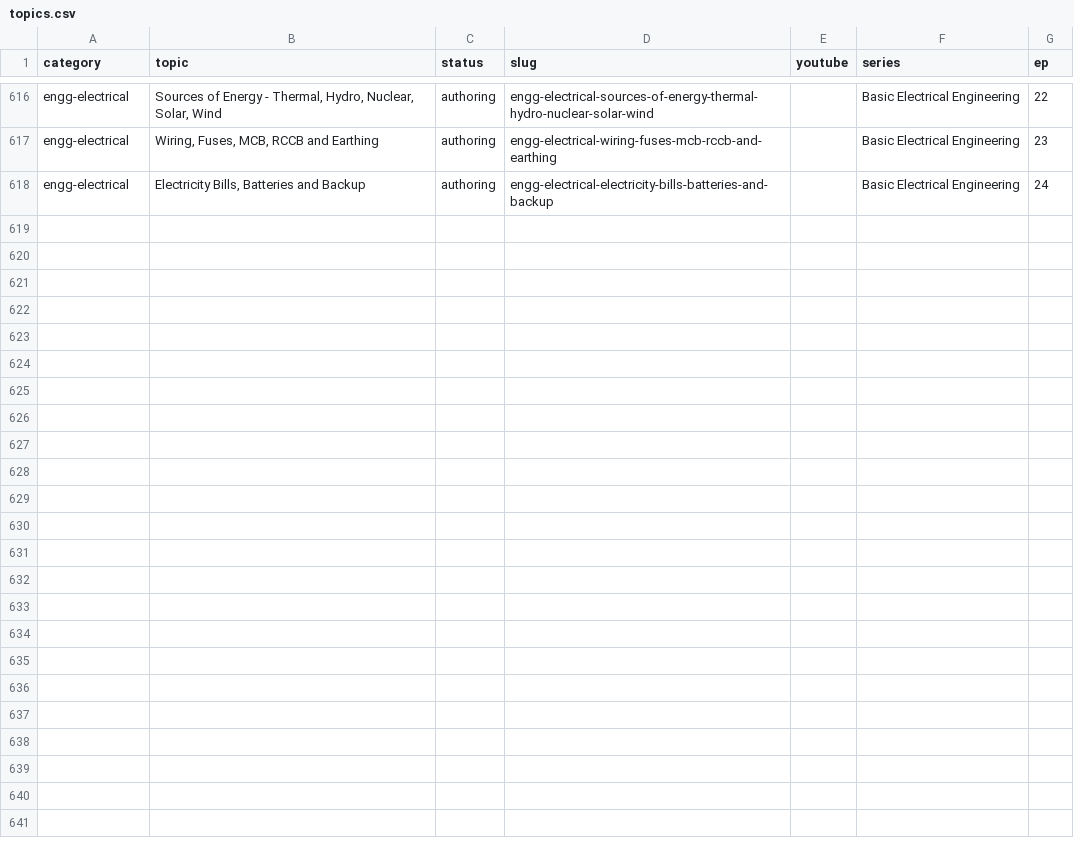
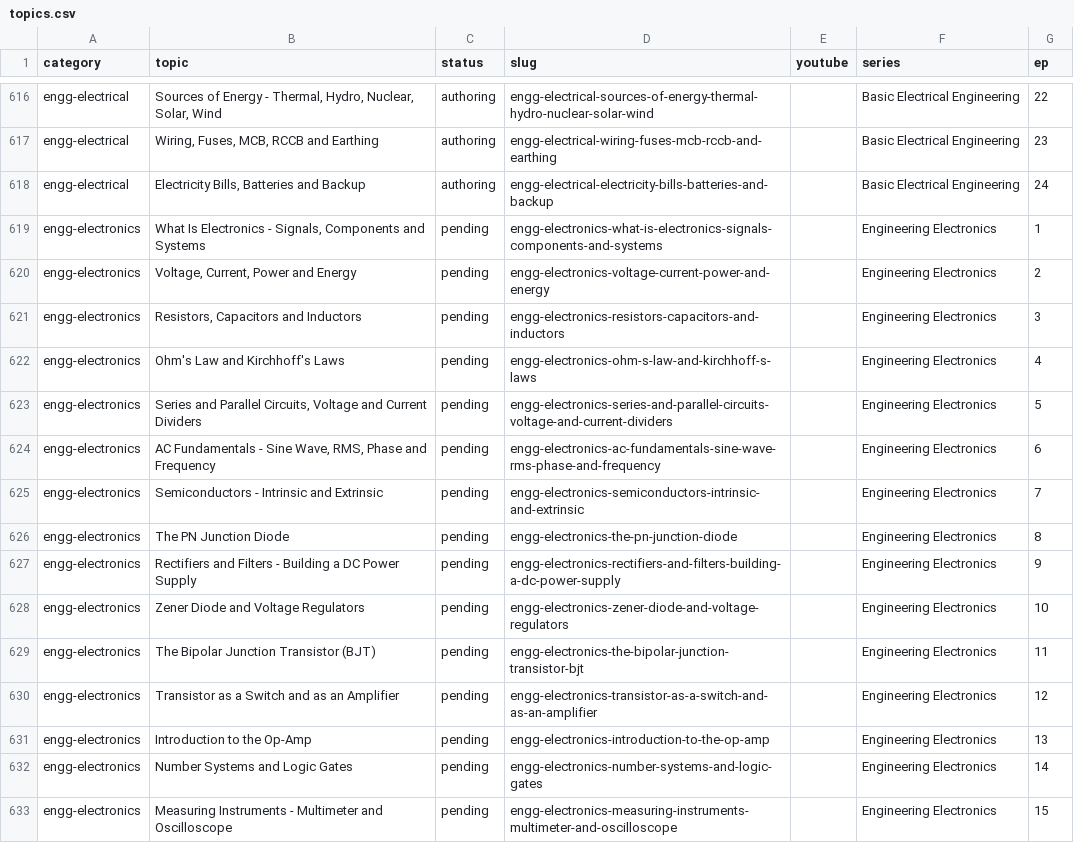
Before and after one commit to kinetixedu/quest-academy-factory, a CSV file: queue/topics.csv, drawn as a sheet; only a part is shown, gaps mark what is left out.

```diff
--- a/queue/topics.csv
+++ b/queue/topics.csv
@@ -618 +618,16 @@ engg-electrical,"Wiring, Fuses, MCB, RCCB and Earthing",authoring,engg-electrica
 engg-electrical,"Electricity Bills, Batteries and Backup",authoring,engg-electrical-electricity-bills-batteries-and-backup,,Basic Electrical Engineering,24
+engg-electronics,"What Is Electronics - Signals, Components and Systems",pending,engg-electronics-what-is-electronics-signals-components-and-systems,,Engineering Electronics,1
+engg-electronics,"Voltage, Current, Power and Energy",pending,engg-electronics-voltage-current-power-and-energy,,Engineering Electronics,2
+engg-electronics,"Resistors, Capacitors and Inductors",pending,engg-electronics-resistors-capacitors-and-inductors,,Engineering Electronics,3
+engg-electronics,Ohm's Law and Kirchhoff's Laws,pending,engg-electronics-ohm-s-law-and-kirchhoff-s-laws,,Engineering Electronics,4
+engg-electronics,"Series and Parallel Circuits, Voltage and Current Dividers",pending,engg-electronics-series-and-parallel-circuits-voltage-and-current-dividers,,Engineering Electronics,5
+engg-electronics,"AC Fundamentals - Sine Wave, RMS, Phase and Frequency",pending,engg-electronics-ac-fundamentals-sine-wave-rms-phase-and-frequency,,Engineering Electronics,6
+engg-electronics,Semiconductors - Intrinsic and Extrinsic,pending,engg-electronics-semiconductors-intrinsic-and-extrinsic,,Engineering Electronics,7
+engg-electronics,The PN Junction Diode,pending,engg-electronics-the-pn-junction-diode,,Engineering Electronics,8
+engg-electronics,Rectifiers and Filters - Building a DC Power Supply,pending,engg-electronics-rectifiers-and-filters-building-a-dc-power-supply,,Engineering Electronics,9
+engg-electronics,Zener Diode and Voltage Regulators,pending,engg-electronics-zener-diode-and-voltage-regulators,,Engineering Electronics,10
+engg-electronics,The Bipolar Junction Transistor (BJT),pending,engg-electronics-the-bipolar-junction-transistor-bjt,,Engineering Electronics,11
+engg-electronics,Transistor as a Switch and as an Amplifier,pending,engg-electronics-transistor-as-a-switch-and-as-an-amplifier,,Engineering Electronics,12
+engg-electronics,Introduction to the Op-Amp,pending,engg-electronics-introduction-to-the-op-amp,,Engineering Electronics,13
+engg-electronics,Number Systems and Logic Gates,pending,engg-electronics-number-systems-and-logic-gates,,Engineering Electronics,14
+engg-electronics,Measuring Instruments - Multimeter and Oscilloscope,pending,engg-electronics-measuring-instruments-multimeter-and-oscilloscope,,Engineering Electronics,15
```
Also changed, not shown: 2 other files.
